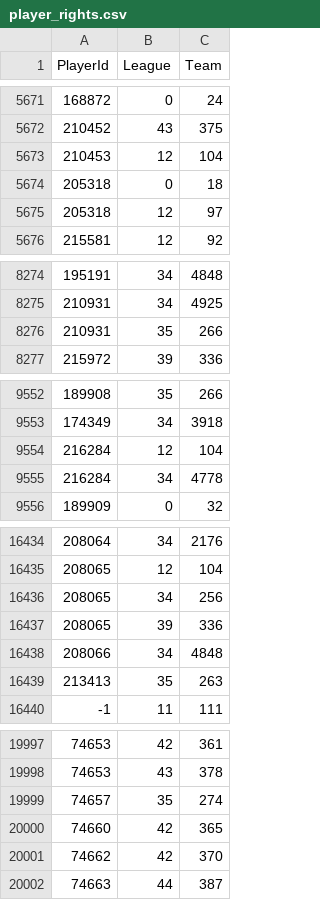
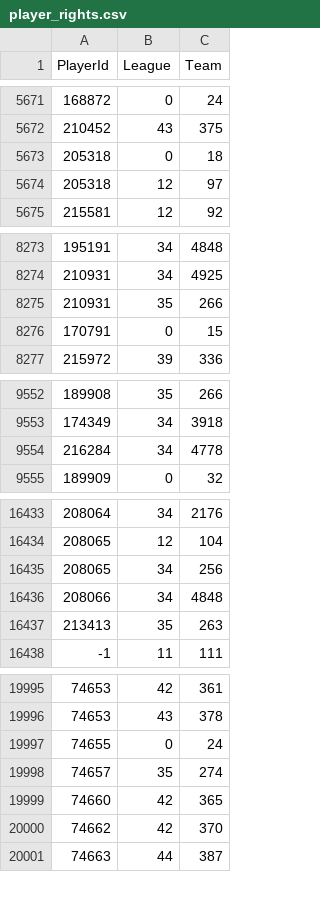
Before and after one commit to jvvbs/mjsl-csvs, a CSV file: player_rights.csv, drawn as a sheet; only a part is shown, gaps mark what is left out; the diff covers the shown part only.

```diff
--- a/player_rights.csv
+++ b/player_rights.csv
@@ -5672,3 +5672,2 @@ PlayerId;League;Team
 210452;43;375
-210453;12;104
 205318;0;18
@@ -8276,2 +8275,3 @@ PlayerId;League;Team
 210931;35;266
+170791;0;15
 215972;39;336
@@ -9553,3 +9553,2 @@ PlayerId;League;Team
 174349;34;3918
-216284;12;104
 216284;34;4778
@@ -16436,3 +16435,2 @@ PlayerId;League;Team
 208065;34;256
-208065;39;336
 208066;34;4848
@@ -19998,2 +19996,3 @@ PlayerId;League;Team
 74653;43;378
+74655;0;24
 74657;35;274
```
Also changed, not shown: 22 edited cells elsewhere in this file, player_goalie_career_stats_ps.csv, player_goalie_stats_ps.csv, 16 other files.
